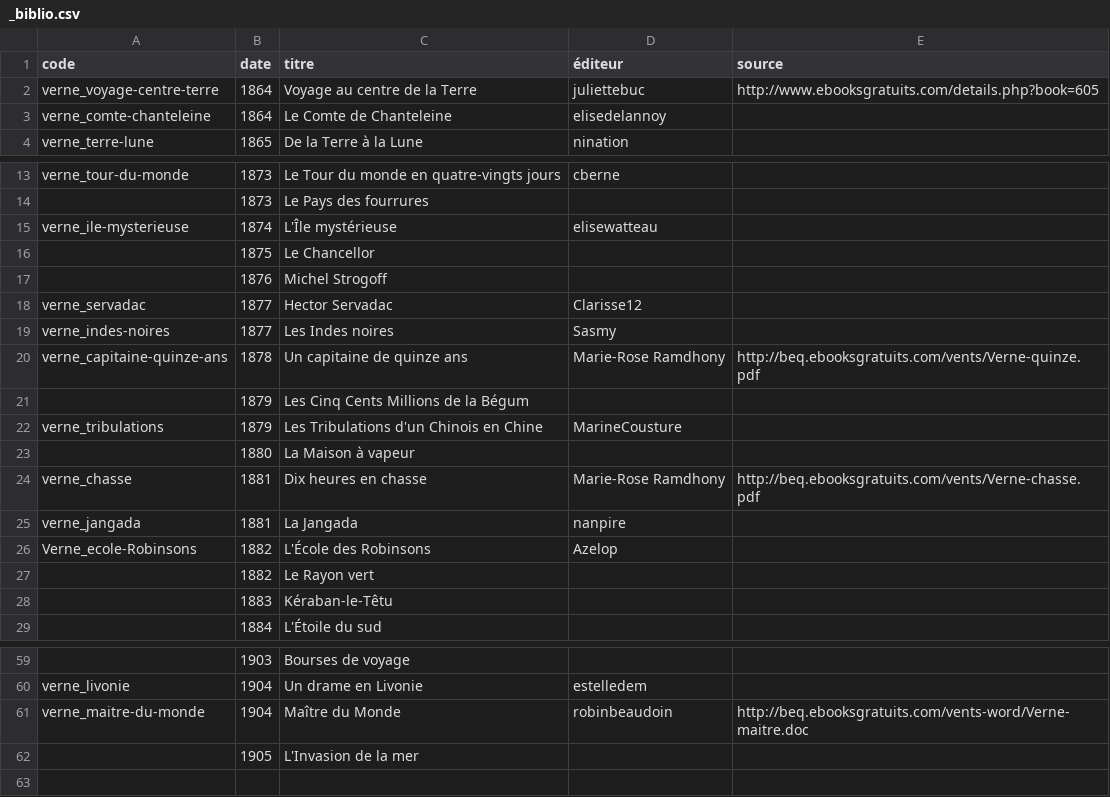
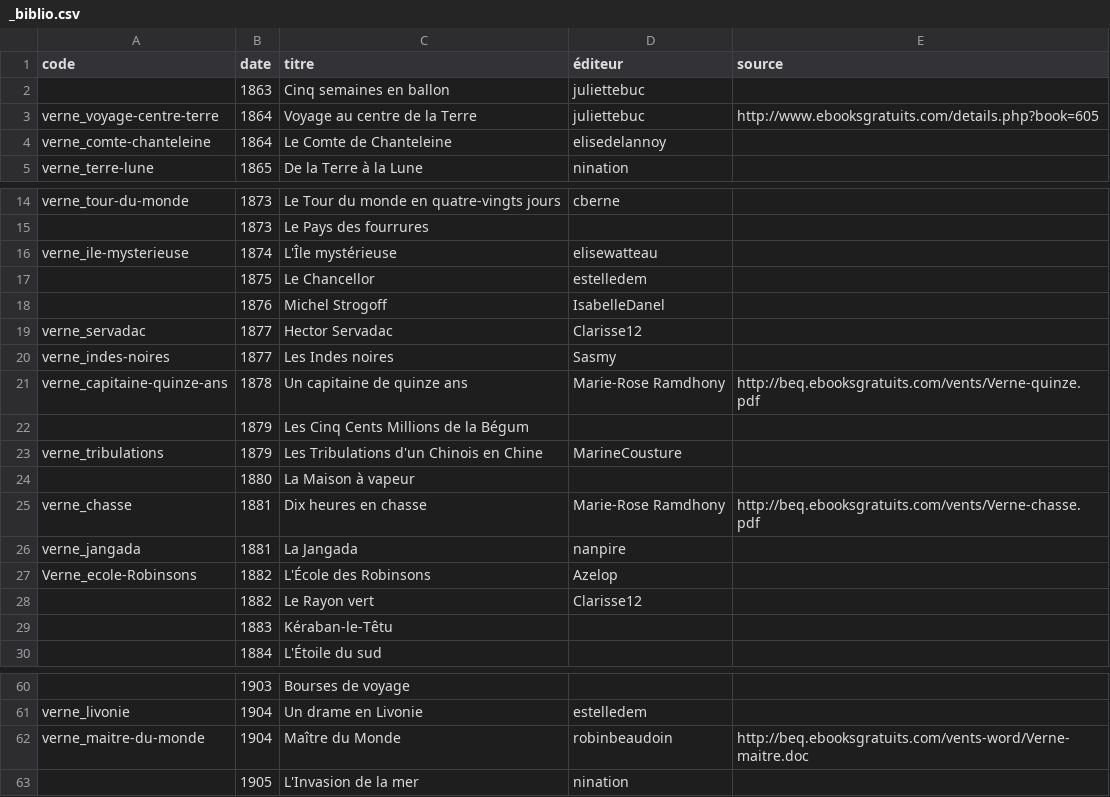
Before and after one commit to oeuvres/verne, a CSV file: _biblio.csv, drawn as a sheet; only a part is shown, gaps mark what is left out.

Commit message:
Update _biblio.csv

```diff
--- a/_biblio.csv
+++ b/_biblio.csv
@@ -1,2 +1,3 @@
 code, date, titre, éditeur, source
+,1863,Cinq semaines en ballon,juliettebuc,
 verne_voyage-centre-terre,1864,Voyage au centre de la Terre,juliettebuc,http://www.ebooksgratuits.com/details.php?book=605
@@ -15,4 +16,4 @@ verne_tour-du-monde,1873,Le Tour du monde en quatre-vingts jours,cberne,
 verne_ile-mysterieuse,1874,L'Île mystérieuse,elisewatteau,
-,1875,Le Chancellor,,
-,1876,Michel Strogoff,,
+,1875,Le Chancellor,estelledem,
+,1876,Michel Strogoff,IsabelleDanel,
 verne_servadac,1877,Hector Servadac,Clarisse12,
@@ -26,3 +27,3 @@ verne_jangada,1881,La Jangada,nanpire,
 Verne_ecole-Robinsons,1882,L'École des Robinsons,Azelop,
-,1882,Le Rayon vert,,
+,1882,Le Rayon vert,Clarisse12,
 ,1883,Kéraban-le-Têtu,,
@@ -61,2 +62,2 @@ verne_livonie,1904,Un drame en Livonie,estelledem,
 verne_maitre-du-monde,1904,Maître du Monde,robinbeaudoin,http://beq.ebooksgratuits.com/vents-word/Verne-maitre.doc
-,1905,L'Invasion de la mer,,
+,1905,L'Invasion de la mer,nination,
```
